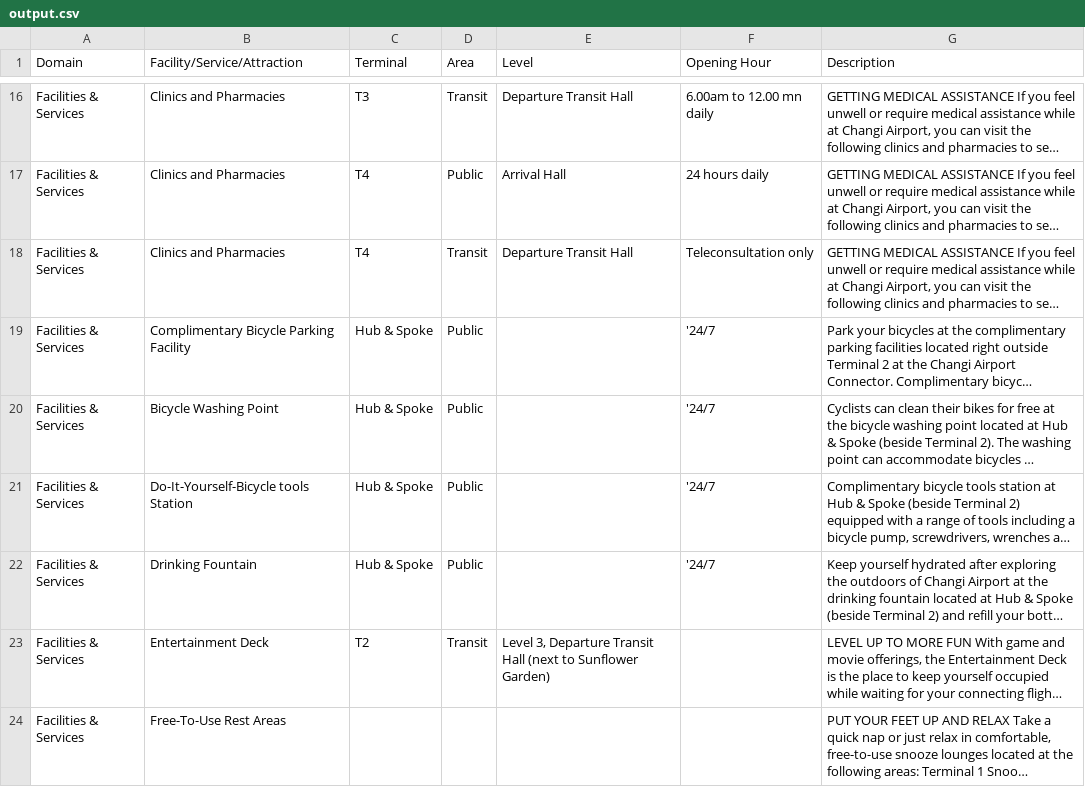
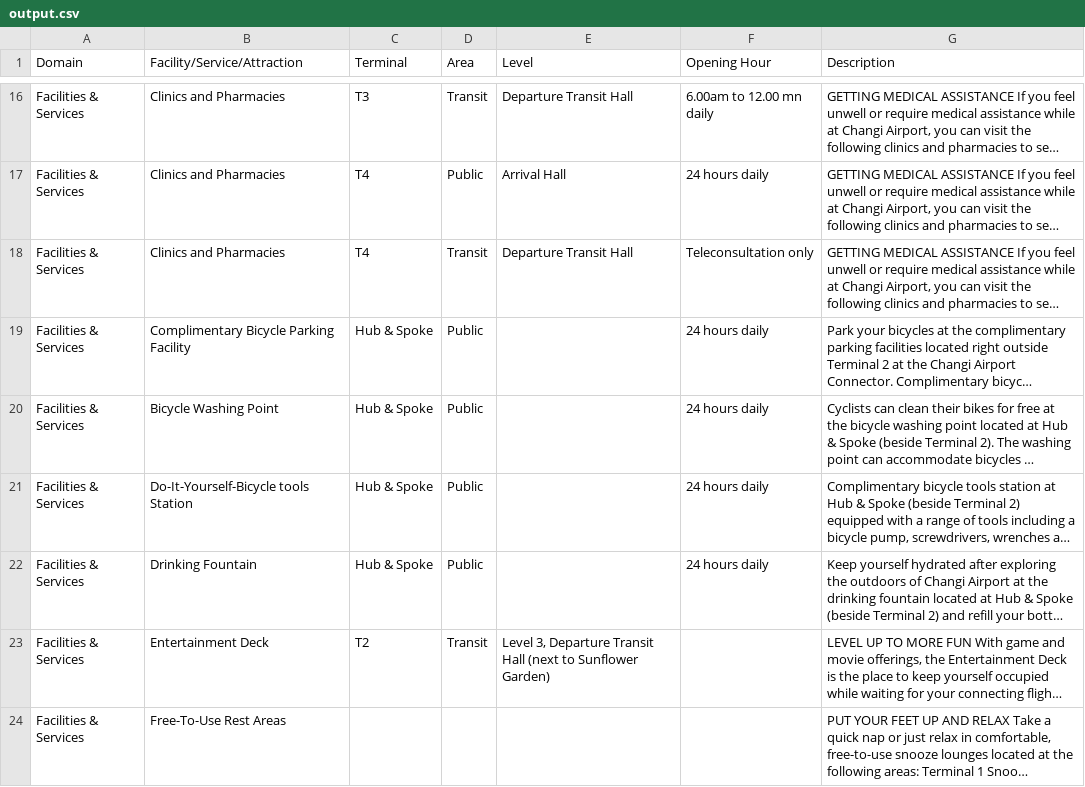
Before and after one commit to wxy1203/CAG-Web-Scraper, a CSV file: webscraper_details/output.csv, drawn as a sheet; only a part is shown, gaps mark what is left out; long unchanged cells end in …; the diff covers the shown part only; the diff names each change by its address in the sheet, - before the commit and + after, or states it on an @@ line.

```diff
--- a/webscraper_details/output.csv
+++ b/webscraper_details/output.csv
-F19:F22 (Opening Hour): '24/7
+F19:F22 (Opening Hour): 24 hours daily
```
Also changed, not shown: 78 edited cells elsewhere in this file.
